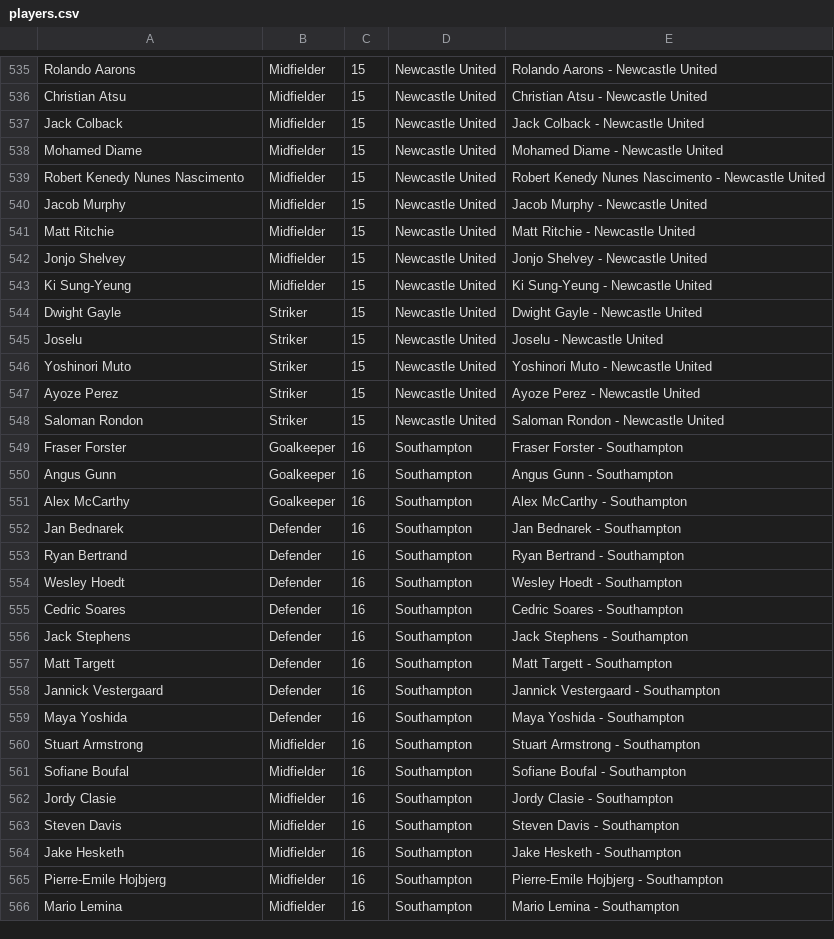
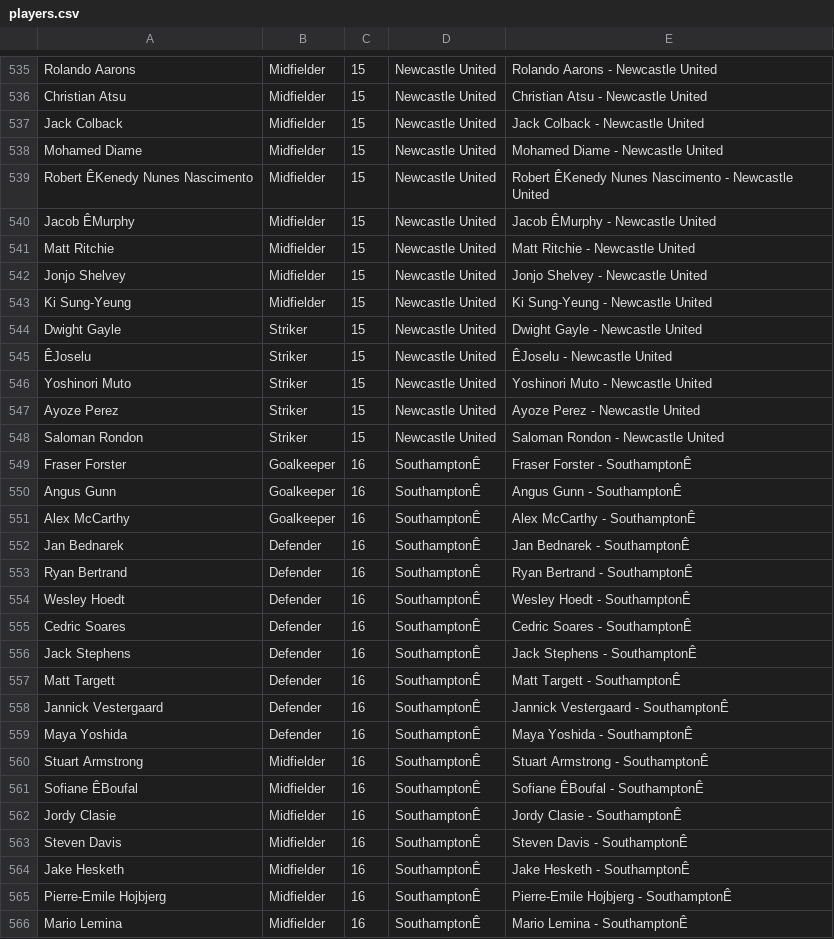
Before and after one commit to Kingst28/football_app, a CSV file: lib/tasks/players.csv, drawn as a sheet; only a part is shown, gaps mark what is left out; the diff covers the shown part only; the diff names each change by its address in the sheet, - before the commit and + after, or states it on an @@ line.

```diff
--- a/lib/tasks/players.csv
+++ b/lib/tasks/players.csv
-A539: Robert Kenedy Nunes Nascimento
+A539: Robert ÊKenedy Nunes Nascimento
-E539: Robert Kenedy Nunes Nascimento…
+E539: Robert ÊKenedy Nunes Nascimento…
-A540: Jacob Murphy
+A540: Jacob ÊMurphy
-E540: Jacob Murphy - Newcastle United
+E540: Jacob ÊMurphy - Newcastle United
-A545: Joselu
+A545: ÊJoselu
-E545: Joselu - Newcastle United
+E545: ÊJoselu - Newcastle United
-D549:D566: Southampton
+D549:D566: SouthamptonÊ
-E549: Fraser Forster - Southampton
+E549: Fraser Forster - SouthamptonÊ
-E550: Angus Gunn - Southampton
+E550: Angus Gunn - SouthamptonÊ
-E551: Alex McCarthy - Southampton
+E551: Alex McCarthy - SouthamptonÊ
-E552: Jan Bednarek - Southampton
+E552: Jan Bednarek - SouthamptonÊ
-E553: Ryan Bertrand - Southampton
+E553: Ryan Bertrand - SouthamptonÊ
-E554: Wesley Hoedt - Southampton
+E554: Wesley Hoedt - SouthamptonÊ
-E555: Cedric Soares - Southampton
+E555: Cedric Soares - SouthamptonÊ
-E556: Jack Stephens - Southampton
+E556: Jack Stephens - SouthamptonÊ
-E557: Matt Targett - Southampton
+E557: Matt Targett - SouthamptonÊ
-E558: Jannick Vestergaard - Southampton
+E558: Jannick Vestergaard - SouthamptonÊ
-E559: Maya Yoshida - Southampton
+E559: Maya Yoshida - SouthamptonÊ
-E560: Stuart Armstrong - Southampton
+E560: Stuart Armstrong - SouthamptonÊ
-A561: Sofiane Boufal
+A561: Sofiane ÊBoufal
-E561: Sofiane Boufal - Southampton
+E561: Sofiane ÊBoufal - SouthamptonÊ
-E562: Jordy Clasie - Southampton
+E562: Jordy Clasie - SouthamptonÊ
-E563: Steven Davis - Southampton
+E563: Steven Davis - SouthamptonÊ
-E564: Jake Hesketh - Southampton
+E564: Jake Hesketh - SouthamptonÊ
-E565: Pierre-Emile Hojbjerg - Southampton
+E565: Pierre-Emile Hojbjerg - SouthamptonÊ
-E566: Mario Lemina - Southampton
+E566: Mario Lemina - SouthamptonÊ
```
Also changed, not shown: 118 edited cells elsewhere in this file, 2 other files.
